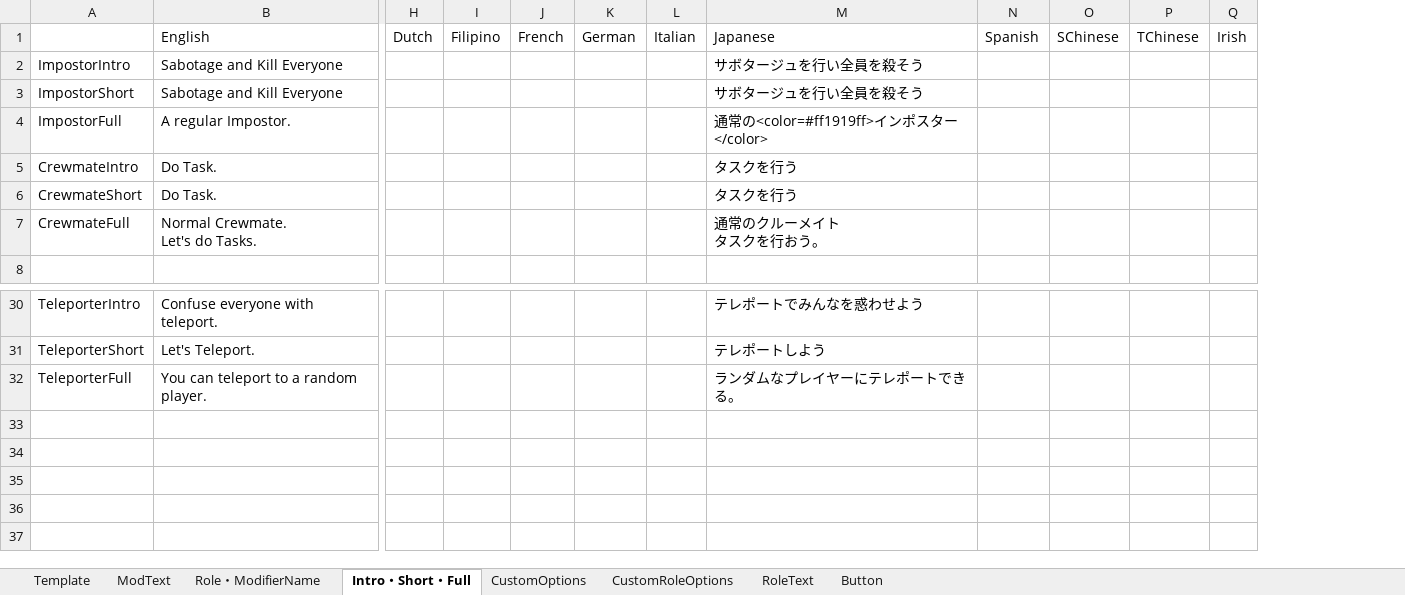
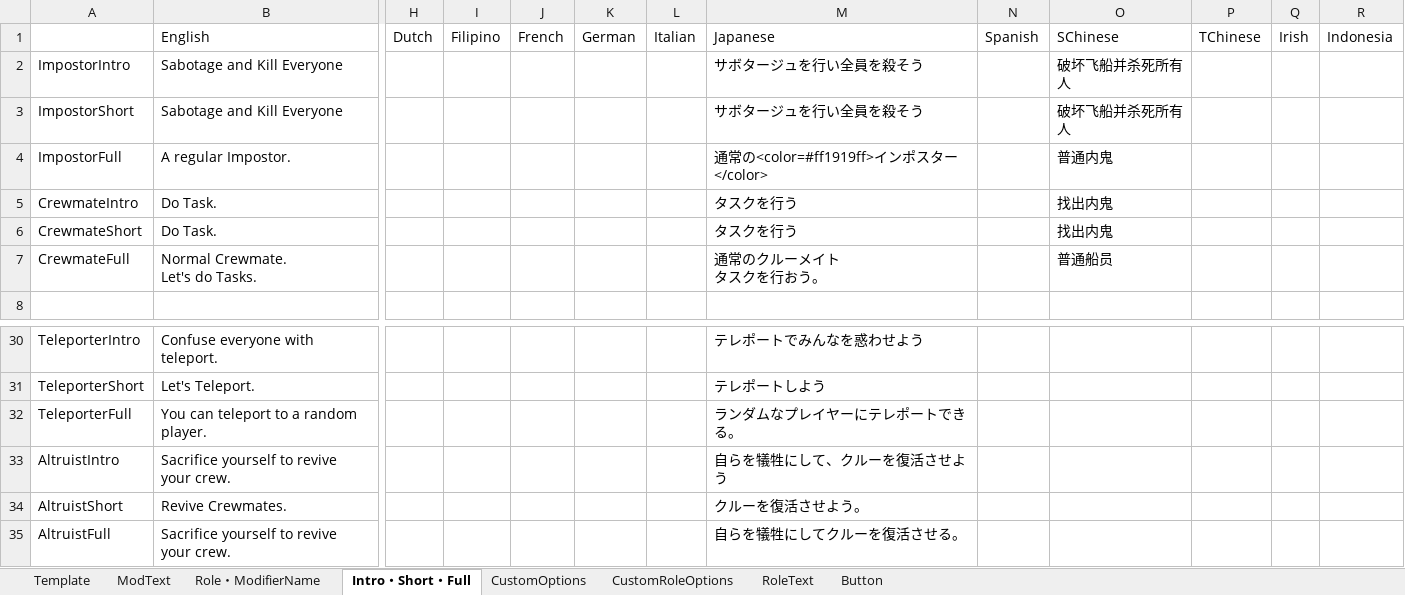
Before and after one commit to SubDekoKiyo/UltimateMods, an Excel workbook: Translate.xlsx, sheet Intro・Short・Full, drawn as a sheet; only a part is shown, gaps mark what is left out; values as stored, in another font and other column widths than the file's, no borders; removed rows and columns are numbered as before the commit, all else as after; rows hold the shown columns only; the diff names each change by its address in the sheet, - before the commit and + after, or states it on an @@ line.

Commit message:
Altruist

```diff
--- a/Translate.xlsx (sheet Intro・Short・Full)
+++ b/Translate.xlsx (sheet Intro・Short・Full)
-column O, row 1: SChinese
+column O, rows 1-7: SChinese | 破坏飞船并杀死所有人 | 破坏飞船并杀死所有人 | 普通内鬼 | 找出内鬼 | 找出内鬼 | 普通船员
+column R, row 1: Indonesia
+row 33: AltruistIntro | Sacrifice yourself to revive your crew. |  |  |  |  |  | 自らを犠牲にして、クルーを復活させよう
+row 34: AltruistShort | Revive Crewmates. |  |  |  |  |  | クルーを復活させよう。
+row 35: AltruistFull | Sacrifice yourself to revive your crew. |  |  |  |  |  | 自らを犠牲にしてクルーを復活させる。
```
Also changed, not shown: sheet CustomRoleOptions, sheet Role・ModifierName, sheet ModText, sheet CustomOptions, sheet Button, sheet RoleText, 6 other files.
